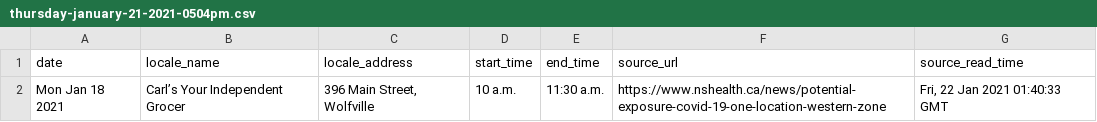
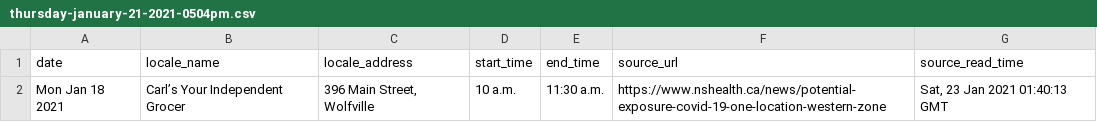
Before and after one commit to jeffandersen/nshealth-archive, a CSV file: data/csv/thursday-january-21-2021-0504pm.csv, drawn as a sheet.

Commit message:
Update data archive

```diff
--- a/data/csv/thursday-january-21-2021-0504pm.csv
+++ b/data/csv/thursday-january-21-2021-0504pm.csv
@@ -1,2 +1,2 @@
 date,locale_name,locale_address,start_time,end_time,source_url,source_read_time
-Mon Jan 18 2021,Carl’s Your Independent Grocer,"396 Main Street, Wolfville",10 a.m.,11:30 a.m.,https://www.nshealth.ca/news/potential-exposure-covid-19-one-location-western-zone,"Fri, 22 Jan 2021 01:40:33 GMT"
+Mon Jan 18 2021,Carl’s Your Independent Grocer,"396 Main Street, Wolfville",10 a.m.,11:30 a.m.,https://www.nshealth.ca/news/potential-exposure-covid-19-one-location-western-zone,"Sat, 23 Jan 2021 01:40:13 GMT"
```
Also changed, not shown: 1 other file.
